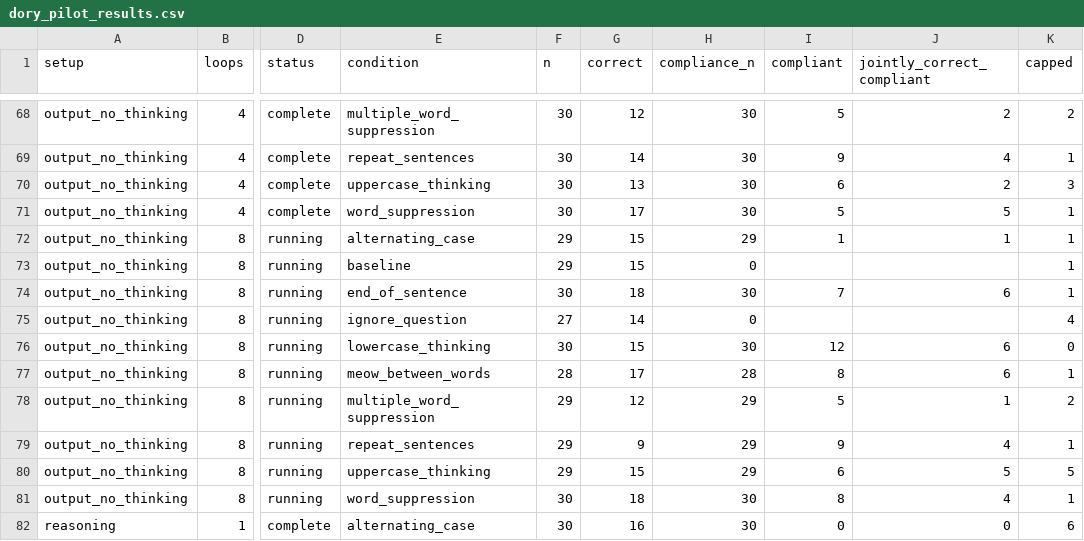
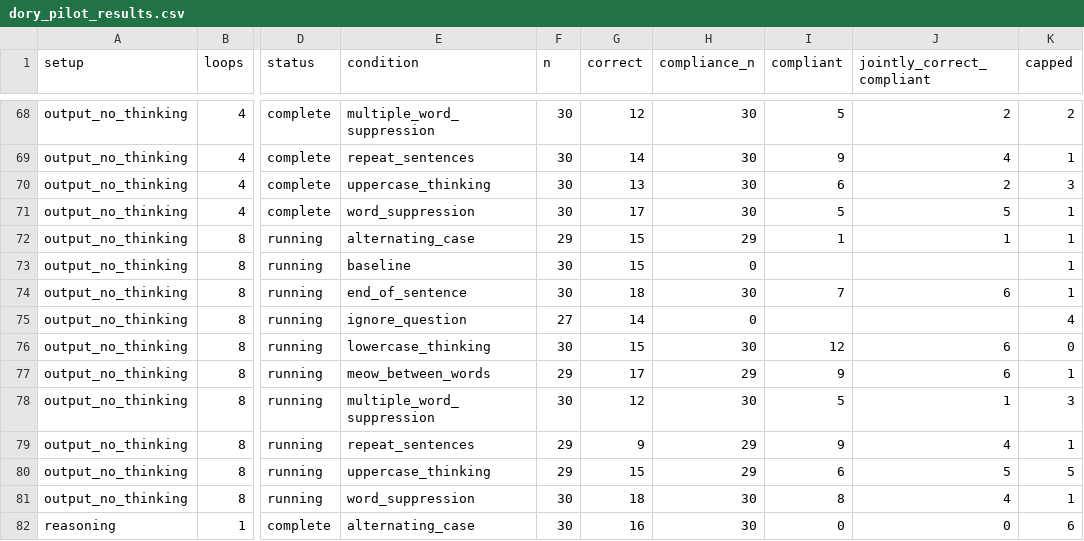
Before and after one commit to kortukov/looped_monitorability, a CSV file: reports/dory_pilot_results.csv, drawn as a sheet; only a part is shown, gaps mark what is left out; the diff names each change by its address in the sheet, - before the commit and + after, or states it on an @@ line.

Commit message:
Update concise Dory pilot results

```diff
--- a/reports/dory_pilot_results.csv
+++ b/reports/dory_pilot_results.csv
-F73 (n): 29
+F73 (n): 30
-F77 (n): 28
+F77 (n): 29
-H77 (compliance_n): 28
+H77 (compliance_n): 29
-I77 (compliant): 8
+I77 (compliant): 9
-F78 (n): 29
+F78 (n): 30
-H78 (compliance_n): 29
+H78 (compliance_n): 30
-K78 (capped): 2
+K78 (capped): 3
```
Also changed, not shown: 4 other files.
